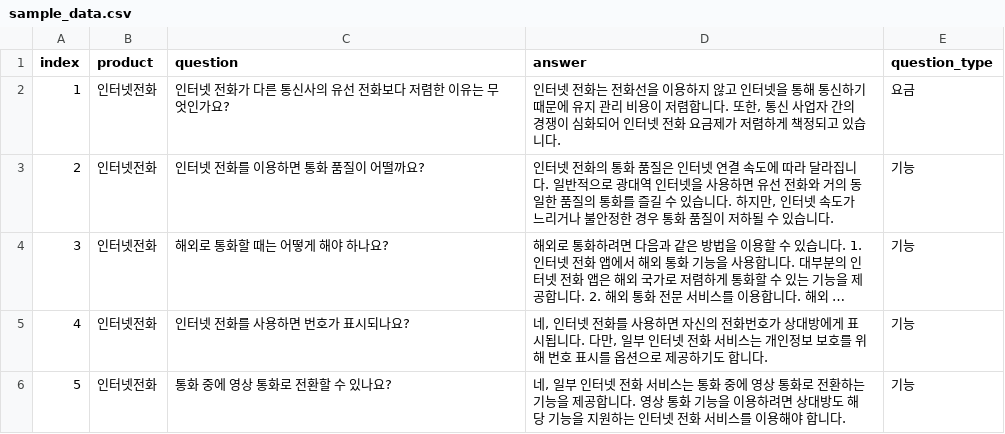
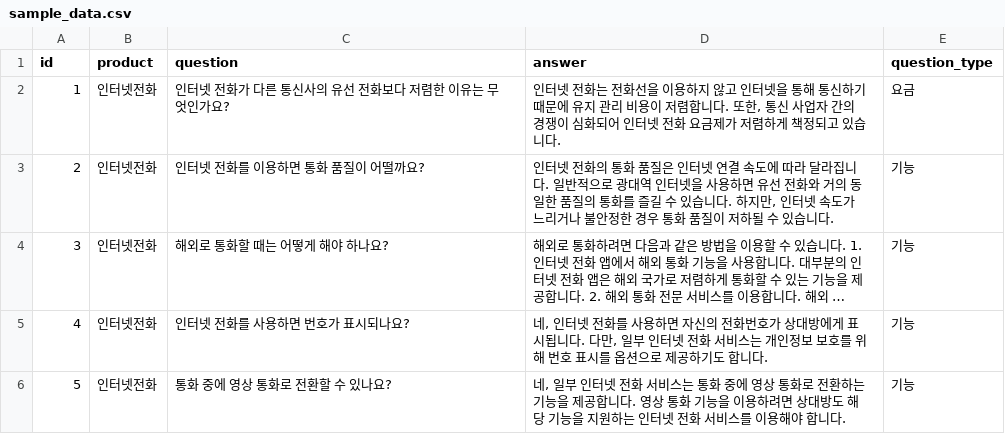
Before and after one commit to uplus-prompton-17/promptflow-kr, a CSV file: my_chatbot/sample_data.csv, drawn as a sheet; only a part is shown; long unchanged cells end in ….

Commit message:
index에서 id로 변환, wiki 사용

```diff
--- a/my_chatbot/sample_data.csv
+++ b/my_chatbot/sample_data.csv
@@ -1,2 +1,2 @@
-index,product,question,answer,question_type
+id,product,question,answer,question_type
 1,인터넷전화,인터넷 전화가 다른 통신사의 유선 전화보다 저렴한 이유는 무엇인가요?,"인터넷 전화는 전화선을 이용하지 않고 인터넷을 통해 통신하기 때문에 유지 관리 비용이 저렴합니다. 또한, 통신 사업자 간의 경쟁이 심화되어 인터넷 전화 요금제가 저렴하게 책정되고 있습니다.",요금
```
Also changed, not shown: 4 other files.
